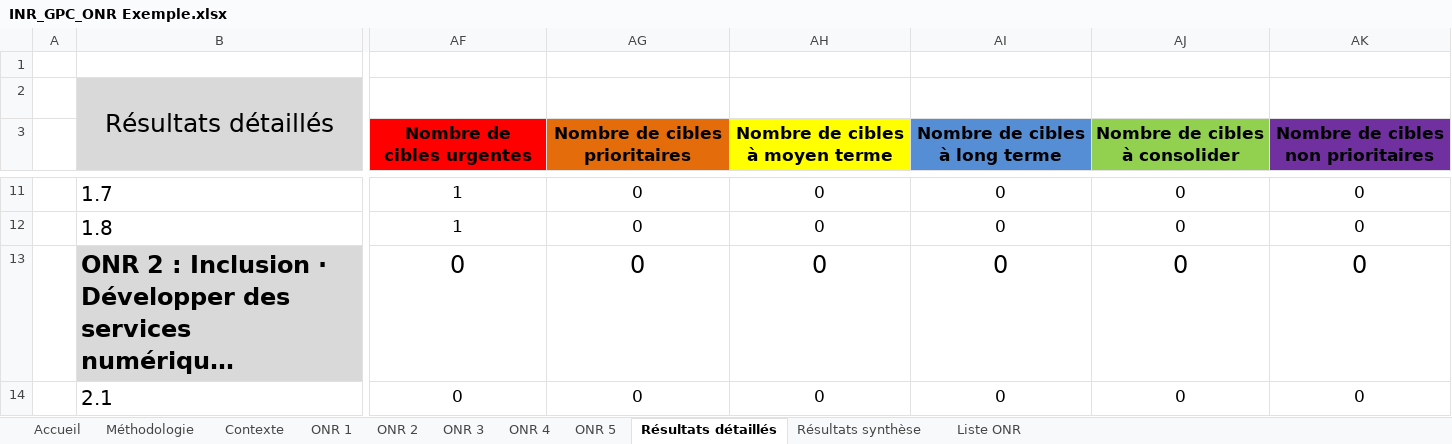
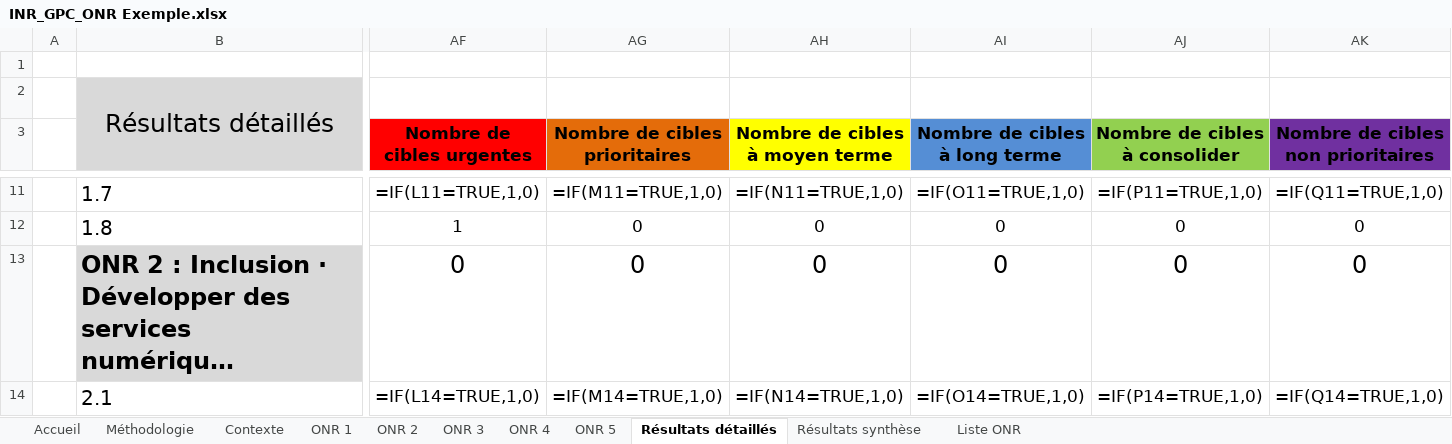
Before and after one commit to Institut-du-Numerique-Responsable/GPC-ONR, an Excel workbook: INR_GPC_ONR Exemple.xlsx, sheet Résultats détaillés, drawn as a sheet; only a part is shown, gaps mark what is left out; long unchanged cells end in …; values as stored, in another font and other column widths than the file's, no borders; formulas without a stored value are shown as written; charts and pictures and conditional formats not drawn; the diff covers the shown part only; the diff names each change by its address in the sheet, - before the commit and + after, or states it on an @@ line.

Commit message:
fix(classeurs): réparer « Résultats détaillés » et repositionner les logos (#16)
Signed-off-by: Guillaume G. <guillaume.gallon@gmail.com>

```diff
--- a/INR_GPC_ONR Exemple.xlsx (sheet Résultats détaillés)
+++ b/INR_GPC_ONR Exemple.xlsx (sheet Résultats détaillés)
-AF11 (Nombre de cibles urgentes): 1
+AF11 (Nombre de cibles urgentes): =IF(L11=TRUE,1,0)
-AG11 (Nombre de cibles prioritaires): 0
+AG11 (Nombre de cibles prioritaires): =IF(M11=TRUE,1,0)
-AH11 (Nombre de cibles à moyen terme): 0
+AH11 (Nombre de cibles à moyen terme): =IF(N11=TRUE,1,0)
-AI11 (Nombre de cibles à long terme): 0
+AI11 (Nombre de cibles à long terme): =IF(O11=TRUE,1,0)
-AJ11 (Nombre de cibles à consolider): 0
+AJ11 (Nombre de cibles à consolider): =IF(P11=TRUE,1,0)
-AK11: 0
+AK11: =IF(Q11=TRUE,1,0)
-AF14 (Nombre de cibles urgentes): 0
+AF14 (Nombre de cibles urgentes): =IF(L14=TRUE,1,0)
-AG14 (Nombre de cibles prioritaires): 0
+AG14 (Nombre de cibles prioritaires): =IF(M14=TRUE,1,0)
-AH14 (Nombre de cibles à moyen terme): 0
+AH14 (Nombre de cibles à moyen terme): =IF(N14=TRUE,1,0)
-AI14 (Nombre de cibles à long terme): 0
+AI14 (Nombre de cibles à long terme): =IF(O14=TRUE,1,0)
-AJ14 (Nombre de cibles à consolider): 0
+AJ14 (Nombre de cibles à consolider): =IF(P14=TRUE,1,0)
-AK14: 0
+AK14: =IF(Q14=TRUE,1,0)
```
Also changed, not shown: 382 edited cells elsewhere in this sheet, formulas that keep their value, INR_GPC_ONR Template.xlsx, secteurs/collectivites/GPC-ONR_collectivites_Template.xlsx, 2 other files.
